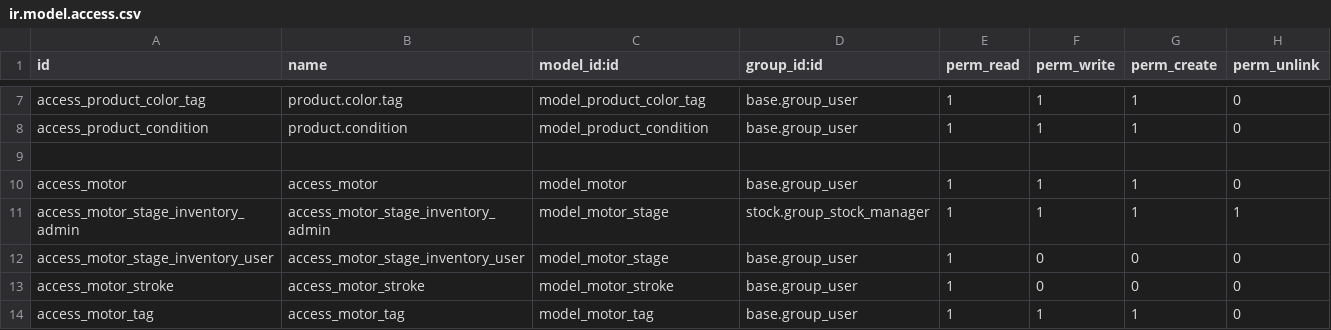
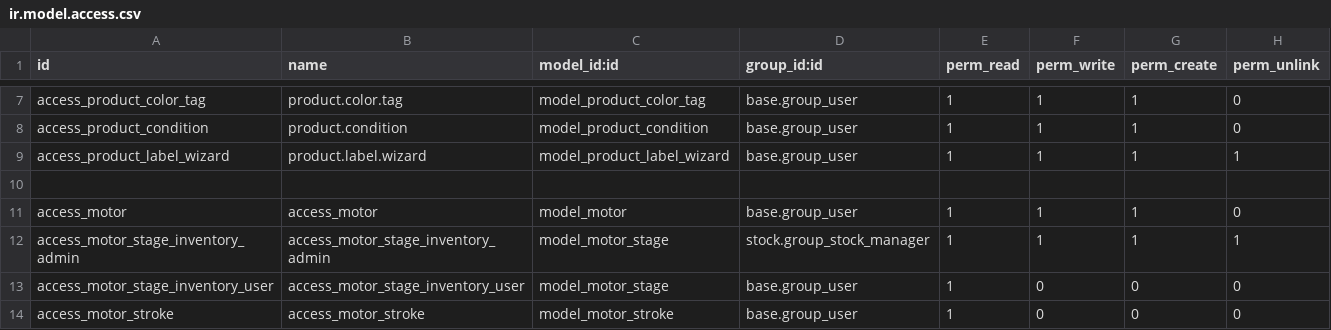
Before and after one commit to cbusillo/odoo-addons, a CSV file: product_connect/security/ir.model.access.csv, drawn as a sheet; only a part is shown, gaps mark what is left out; the shorter side is filled out with more unchanged rows; the diff names each change by its address in the sheet, - before the commit and + after, or states it on an @@ line.

Commit message:
Refactor product model and remove obsolete files.
Set default for `is_ready_for_sale` to True and added price fields in `product_template.py`. Simplified message computation logic and enhanced label printing function. Introduced `products_not_enabled` in `motor.py` and adjusted record handling in image mixin. Removed `.vscode/launch.json` and cleaned up migration code for motor and import products.

```diff
--- a/product_connect/security/ir.model.access.csv
+++ b/product_connect/security/ir.model.access.csv
+row 9: access_product_label_wizard | product.label.wizard | model_product_label_wizard | base.group_user | 1 | 1 | 1 | 1
```
Also changed, not shown: 13 other files.
